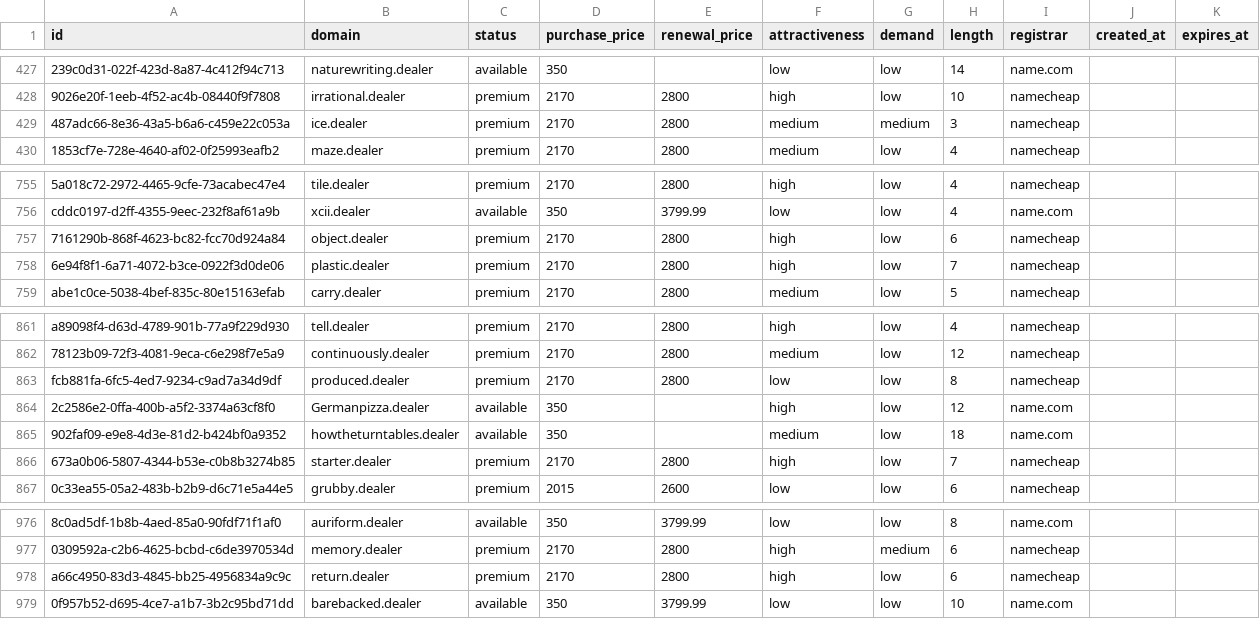
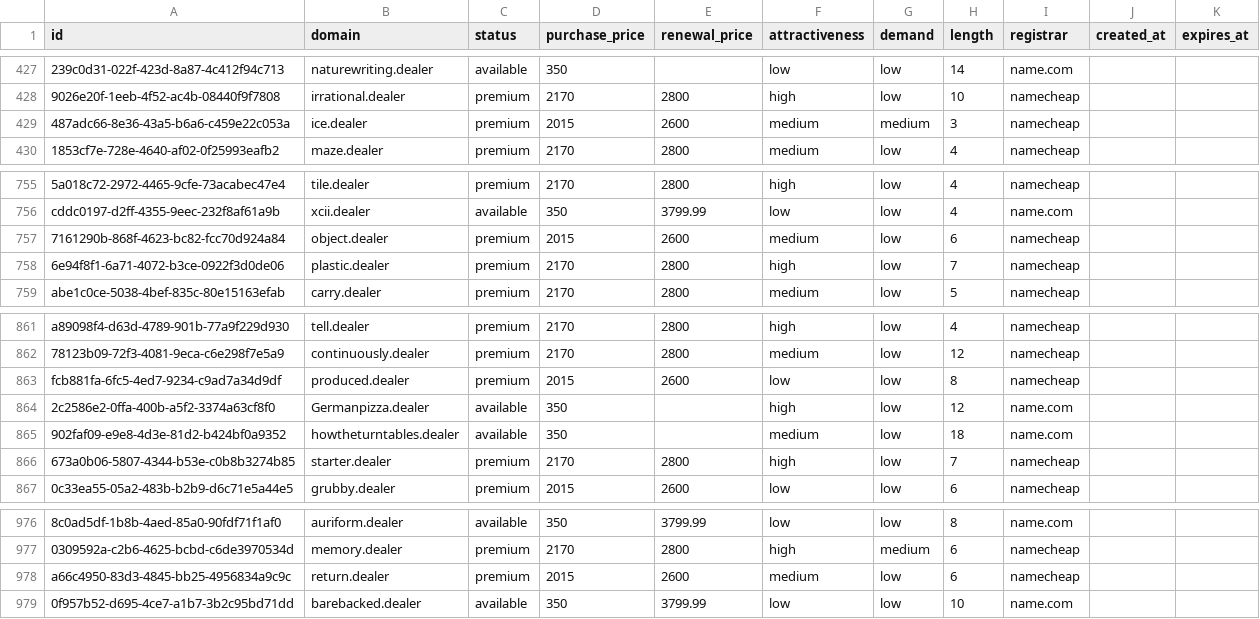
Before and after one commit to UniqueDomains/dealer-oneword-domains, a CSV file: dealer.csv, drawn as a sheet; only a part is shown, gaps mark what is left out; the diff names each change by its address in the sheet, - before the commit and + after, or states it on an @@ line.

Commit message:
Domains update

```diff
--- a/dealer.csv
+++ b/dealer.csv
-D429 (purchase_price): 2170
+D429 (purchase_price): 2015
-E429 (renewal_price): 2800
+E429 (renewal_price): 2600
-D757 (purchase_price): 2170
+D757 (purchase_price): 2015
-E757 (renewal_price): 2800
+E757 (renewal_price): 2600
-F757 (attractiveness): high
+F757 (attractiveness): medium
-D863 (purchase_price): 2170
+D863 (purchase_price): 2015
-E863 (renewal_price): 2800
+E863 (renewal_price): 2600
-D978 (purchase_price): 2170
+D978 (purchase_price): 2015
-E978 (renewal_price): 2800
+E978 (renewal_price): 2600
-F978 (attractiveness): high
+F978 (attractiveness): medium
```
Also changed, not shown: 4 other files.
